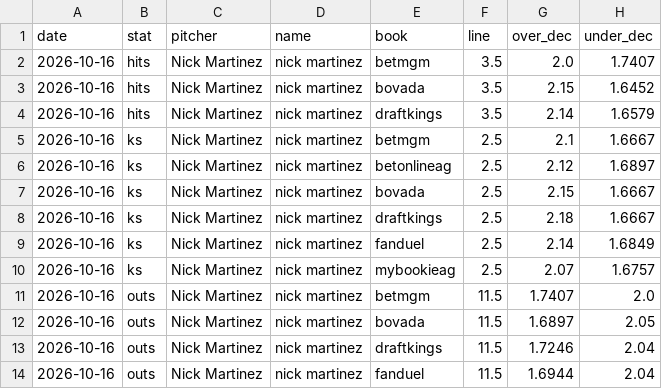
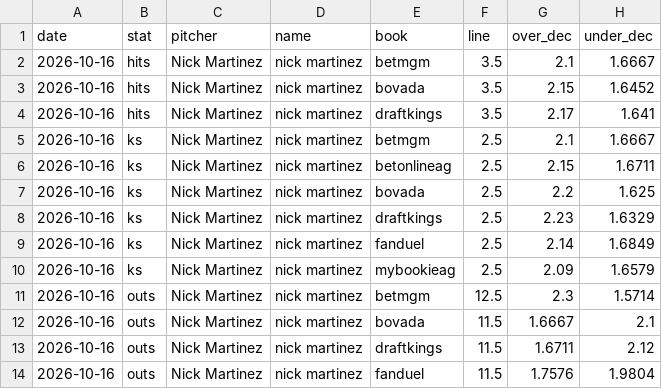
Before and after one commit to factoreric123-sketch/mlbodds, a CSV file: mlb/pp_logs/books/books_detail_2026-10-16.csv, drawn as a sheet.

```diff
--- a/mlb/pp_logs/books/books_detail_2026-10-16.csv
+++ b/mlb/pp_logs/books/books_detail_2026-10-16.csv
@@ -1,14 +1,14 @@
 date,stat,pitcher,name,book,line,over_dec,under_dec
-2026-10-16,hits,Nick Martinez,nick martinez,betmgm,3.5,2.0,1.7407
+2026-10-16,hits,Nick Martinez,nick martinez,betmgm,3.5,2.1,1.6667
 2026-10-16,hits,Nick Martinez,nick martinez,bovada,3.5,2.15,1.6452
-2026-10-16,hits,Nick Martinez,nick martinez,draftkings,3.5,2.14,1.6579
+2026-10-16,hits,Nick Martinez,nick martinez,draftkings,3.5,2.17,1.641
 2026-10-16,ks,Nick Martinez,nick martinez,betmgm,2.5,2.1,1.6667
-2026-10-16,ks,Nick Martinez,nick martinez,betonlineag,2.5,2.12,1.6897
-2026-10-16,ks,Nick Martinez,nick martinez,bovada,2.5,2.15,1.6667
-2026-10-16,ks,Nick Martinez,nick martinez,draftkings,2.5,2.18,1.6667
+2026-10-16,ks,Nick Martinez,nick martinez,betonlineag,2.5,2.15,1.6711
+2026-10-16,ks,Nick Martinez,nick martinez,bovada,2.5,2.2,1.625
+2026-10-16,ks,Nick Martinez,nick martinez,draftkings,2.5,2.23,1.6329
 2026-10-16,ks,Nick Martinez,nick martinez,fanduel,2.5,2.14,1.6849
-2026-10-16,ks,Nick Martinez,nick martinez,mybookieag,2.5,2.07,1.6757
-2026-10-16,outs,Nick Martinez,nick martinez,betmgm,11.5,1.7407,2.0
-2026-10-16,outs,Nick Martinez,nick martinez,bovada,11.5,1.6897,2.05
-2026-10-16,outs,Nick Martinez,nick martinez,draftkings,11.5,1.7246,2.04
-2026-10-16,outs,Nick Martinez,nick martinez,fanduel,11.5,1.6944,2.04
+2026-10-16,ks,Nick Martinez,nick martinez,mybookieag,2.5,2.09,1.6579
+2026-10-16,outs,Nick Martinez,nick martinez,betmgm,12.5,2.3,1.5714
+2026-10-16,outs,Nick Martinez,nick martinez,bovada,11.5,1.6667,2.1
+2026-10-16,outs,Nick Martinez,nick martinez,draftkings,11.5,1.6711,2.12
+2026-10-16,outs,Nick Martinez,nick martinez,fanduel,11.5,1.7576,1.9804
```
Also changed, not shown: mlb/pp_logs/books/books_2026-10-16.csv.
